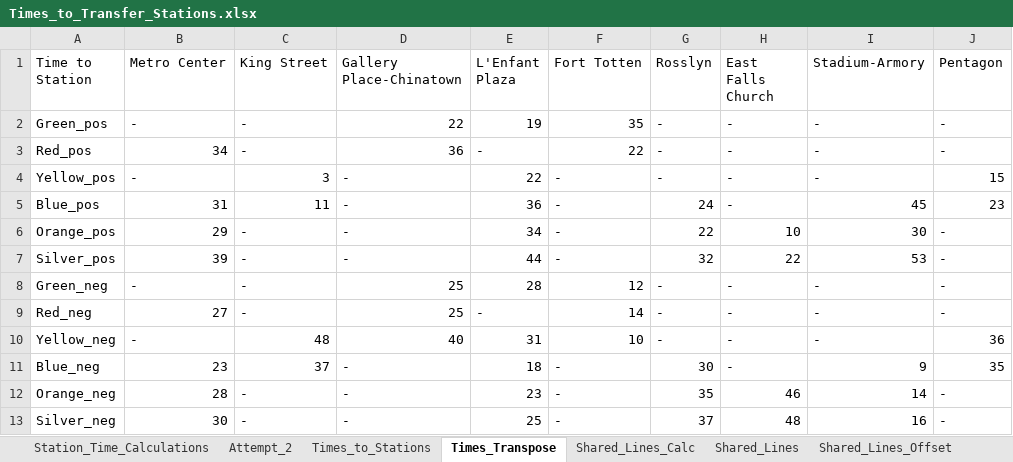
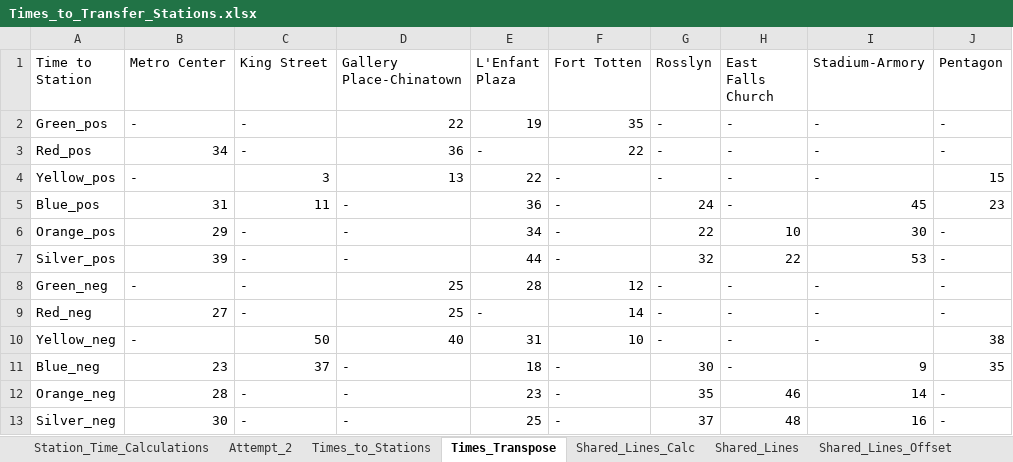
Before and after one commit to DerrickStuckey/metro-transfer-optimization, an Excel workbook: data/Times_to_Transfer_Stations.xlsx, sheet Times_Transpose, drawn as a sheet; values as stored, in another font and other column widths than the file's, no borders; the diff names each change by its address in the sheet, - before the commit and + after, or states it on an @@ line.

Commit message:
fixed error in times to stations

```diff
--- a/data/Times_to_Transfer_Stations.xlsx (sheet Times_Transpose)
+++ b/data/Times_to_Transfer_Stations.xlsx (sheet Times_Transpose)
-D4 (Gallery Place-Chinatown): -
+D4 (Gallery Place-Chinatown): 13
-C10 (King Street): 48
+C10 (King Street): 50
-J10 (Pentagon): 36
+J10 (Pentagon): 38
```
Also changed, not shown: sheet shared_test_sat_eve_abs2, sheet Shared_Lines_Calc, sheet Attempt_2, sheet Times_to_Stations, sheet Shared_Lines_Offset, other sheet tabs, 6 other files.
